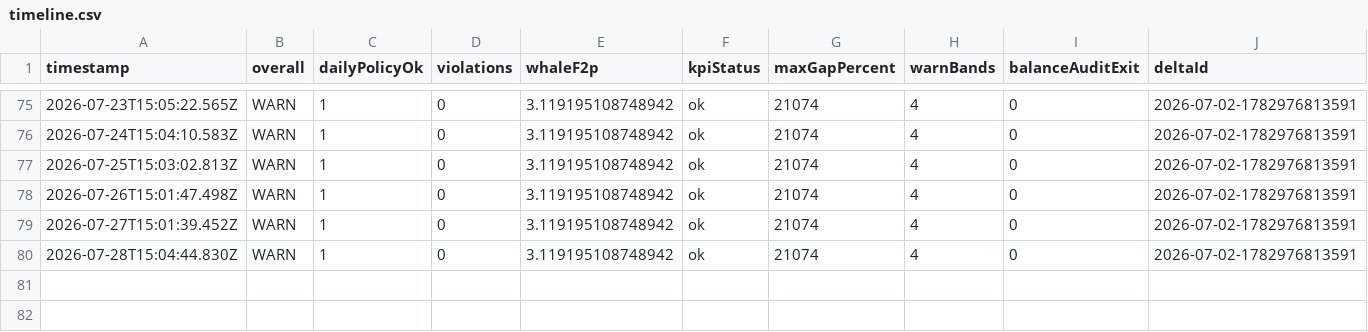
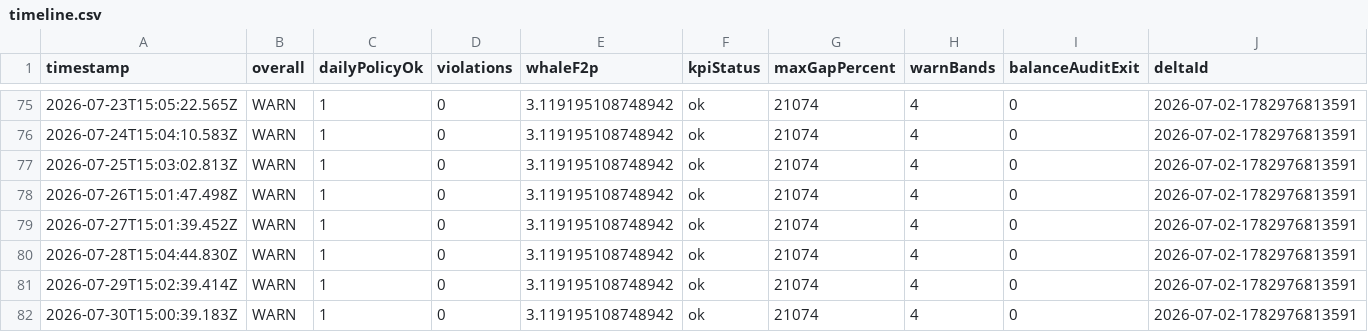
Before and after one commit to EOMIKJIN/arcfire20260608, a CSV file: tools/balance-ops-audit/reports/timeline.csv, drawn as a sheet; only a part is shown, gaps mark what is left out; the diff names each change by its address in the sheet, - before the commit and + after, or states it on an @@ line.

```diff
--- a/tools/balance-ops-audit/reports/timeline.csv
+++ b/tools/balance-ops-audit/reports/timeline.csv
+row 81: 2026-07-29T15:02:39.414Z | WARN | 1 | 0 | 3.119195108748942 | ok | 21074 | 4 | 0 | 2026-07-02-1782976813591
+row 82: 2026-07-30T15:00:39.183Z | WARN | 1 | 0 | 3.119195108748942 | ok | 21074 | 4 | 0 | 2026-07-02-1782976813591
```
Also changed, not shown: tools/long-run-monitor/logs/daily-8am-report-ledger.csv, tools/planet-economy-3h-audit/reports/planet-economy-timeline.csv, 30 other files.
